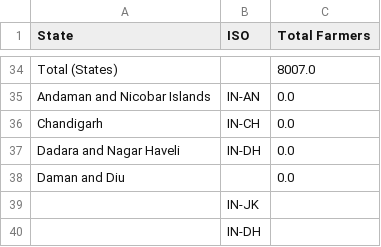
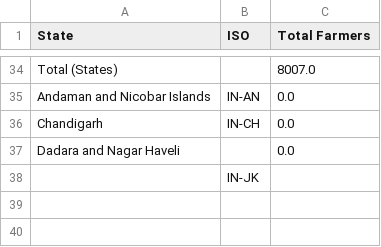
Before and after one commit to MdisonYoung/Crop-Variety-across-India, a CSV file: India Proj/farmer_suicides.csv, drawn as a sheet; only a part is shown, gaps mark what is left out.

```diff
--- a/India Proj/farmer_suicides.csv
+++ b/India Proj/farmer_suicides.csv
@@ -36,5 +36,3 @@ Andaman and Nicobar Islands,IN-AN,0.0
 Chandigarh,IN-CH,0.0
-Dadara and Nagar Haveli,IN-DH,0.0
-Daman and Diu,,0.0
+Dadara and Nagar Haveli,,0.0
 ,IN-JK,
-,IN-DH,
```
Also changed, not shown: 4 other files.
